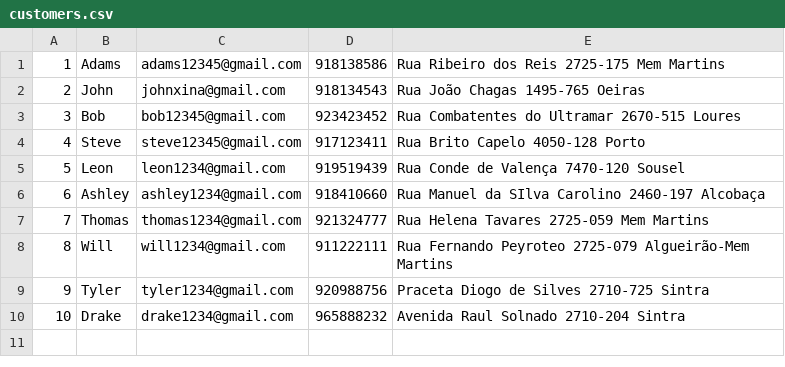
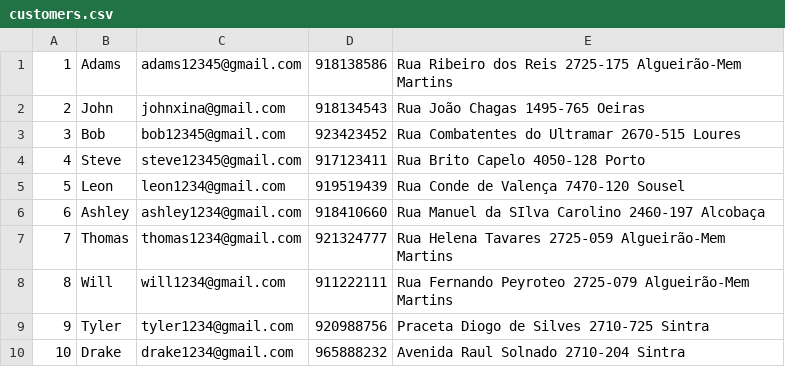
Before and after one commit to thomastabs/SQL-Database, a CSV file: Project 3/populate/customers.csv, drawn as a sheet.

Commit message:
já está mudado

```diff
--- a/Project 3/populate/customers.csv
+++ b/Project 3/populate/customers.csv
@@ -1,2 +1,2 @@
-1,Adams,adams12345@gmail.com,918138586,Rua Ribeiro dos Reis 2725-175 Mem Martins
+1,Adams,adams12345@gmail.com,918138586,Rua Ribeiro dos Reis 2725-175 Algueirão-Mem Martins
 2,John,johnxina@gmail.com,918134543,Rua João Chagas 1495-765 Oeiras
@@ -6,3 +6,3 @@
 6,Ashley,ashley1234@gmail.com,918410660,Rua Manuel da SIlva Carolino 2460-197 Alcobaça
-7,Thomas,thomas1234@gmail.com,921324777,Rua Helena Tavares 2725-059 Mem Martins
+7,Thomas,thomas1234@gmail.com,921324777,Rua Helena Tavares 2725-059 Algueirão-Mem Martins
 8,Will,will1234@gmail.com,911222111,Rua Fernando Peyroteo 2725-079 Algueirão-Mem Martins
```
